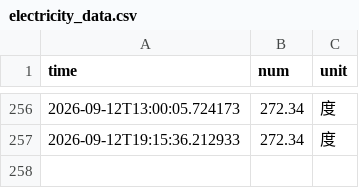
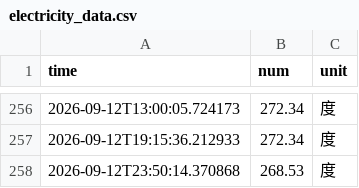
Before and after one commit to Chen-Rong-Zi/nju_electric_monitor, a CSV file: docs/data/electricity_data.csv, drawn as a sheet; only a part is shown, gaps mark what is left out.

```diff
--- a/docs/data/electricity_data.csv
+++ b/docs/data/electricity_data.csv
@@ -257 +257,2 @@ time,num,unit
 2026-09-12T19:15:36.212933,272.34,度
+2026-09-12T23:50:14.370868,268.53,度
```
Also changed, not shown: 4 other files.
